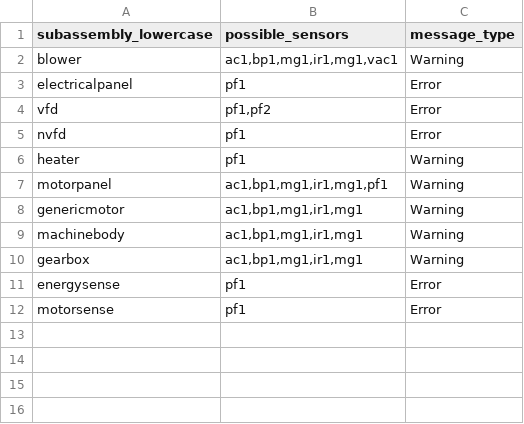
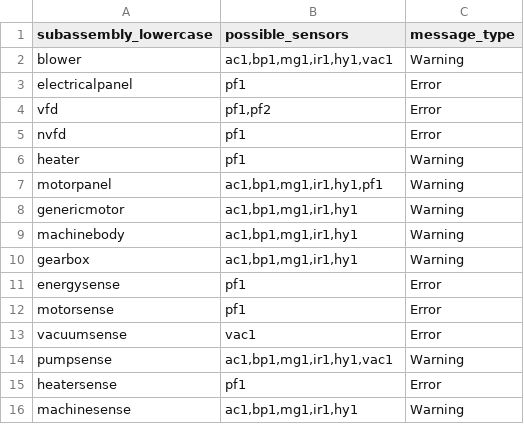
Before and after one commit to boralprophecy/shiny-server, a CSV file: machine_lifeline/subassembly_message_type.csv, drawn as a sheet.

Commit message:
adding vacuumsense, pumpsense, heatersense and machinesense and fixing two mg1

```diff
--- a/machine_lifeline/subassembly_message_type.csv
+++ b/machine_lifeline/subassembly_message_type.csv
@@ -1,3 +1,3 @@
 subassembly_lowercase,possible_sensors,message_type
-blower,"ac1,bp1,mg1,ir1,mg1,vac1",Warning
+blower,"ac1,bp1,mg1,ir1,hy1,vac1",Warning
 electricalpanel,pf1,Error
@@ -6,7 +6,11 @@ nvfd,pf1,Error
 heater,pf1,Warning
-motorpanel,"ac1,bp1,mg1,ir1,mg1,pf1",Warning
-genericmotor,"ac1,bp1,mg1,ir1,mg1",Warning
-machinebody,"ac1,bp1,mg1,ir1,mg1",Warning
-gearbox,"ac1,bp1,mg1,ir1,mg1",Warning
+motorpanel,"ac1,bp1,mg1,ir1,hy1,pf1",Warning
+genericmotor,"ac1,bp1,mg1,ir1,hy1",Warning
+machinebody,"ac1,bp1,mg1,ir1,hy1",Warning
+gearbox,"ac1,bp1,mg1,ir1,hy1",Warning
 energysense,pf1,Error
 motorsense,pf1,Error
+vacuumsense,vac1,Error
+pumpsense,"ac1,bp1,mg1,ir1,hy1,vac1",Warning
+heatersense,pf1,Error
+machinesense,"ac1,bp1,mg1,ir1,hy1",Warning
```
